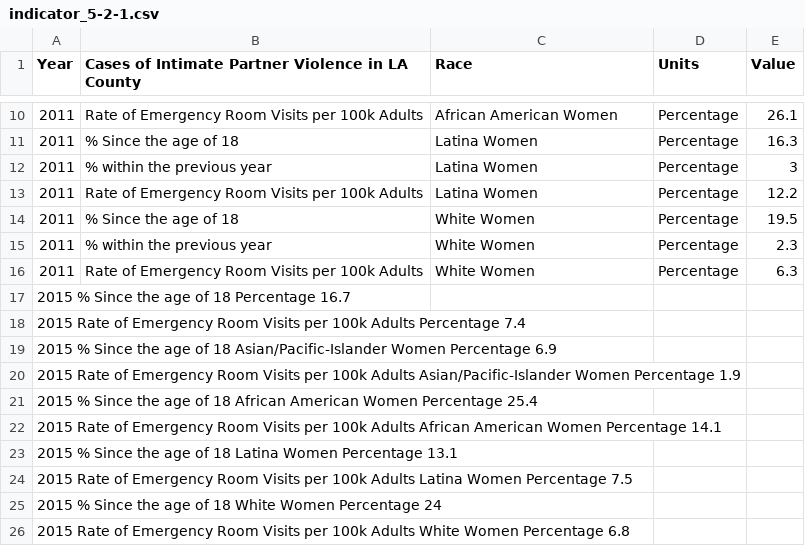
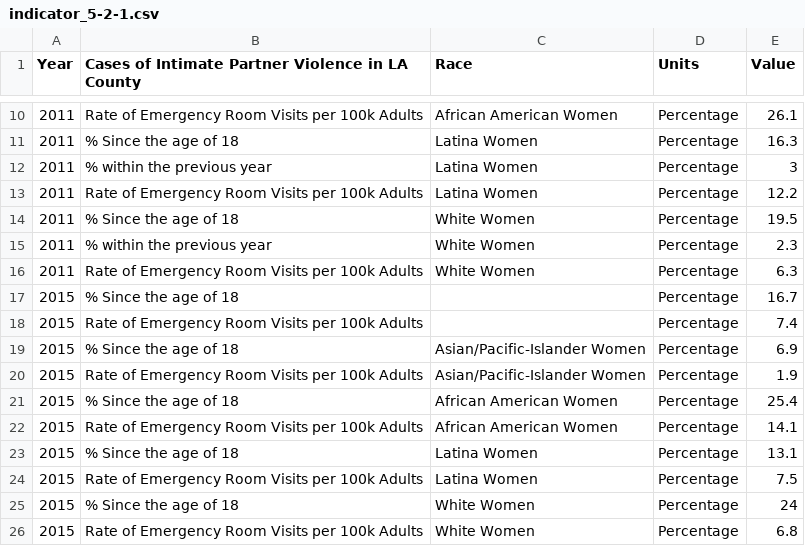
Before and after one commit to CityOfLosAngeles/open-sdg-data-starter, a CSV file: data/indicator_5-2-1.csv, drawn as a sheet; only a part is shown, gaps mark what is left out.

Commit message:
Update indicator_5-2-1.csv
fixing viz error due to lack of commas

```diff
--- a/data/indicator_5-2-1.csv
+++ b/data/indicator_5-2-1.csv
@@ -16,11 +16,11 @@ Year,Cases of Intimate Partner Violence in LA County,Race,Units,Value
 2011,Rate of Emergency Room Visits per 100k Adults,White Women,Percentage,6.3
-2015	% Since the age of 18		Percentage	16.7
-2015	Rate of Emergency Room Visits per 100k Adults		Percentage	7.4
-2015	% Since the age of 18	Asian/Pacific-Islander Women	Percentage	6.9
-2015	Rate of Emergency Room Visits per 100k Adults	Asian/Pacific-Islander Women	Percentage	1.9
-2015	% Since the age of 18	African American Women	Percentage	25.4
-2015	Rate of Emergency Room Visits per 100k Adults	African American Women	Percentage	14.1
-2015	% Since the age of 18	Latina Women	Percentage	13.1
-2015	Rate of Emergency Room Visits per 100k Adults	Latina Women	Percentage	7.5
-2015	% Since the age of 18	White Women	Percentage	24
-2015	Rate of Emergency Room Visits per 100k Adults	White Women	Percentage	6.8
+2015,% Since the age of 18,,Percentage,16.7
+2015,Rate of Emergency Room Visits per 100k Adults,,Percentage,7.4
+2015,% Since the age of 18,Asian/Pacific-Islander Women,Percentage,6.9
+2015,Rate of Emergency Room Visits per 100k Adults,Asian/Pacific-Islander Women,Percentage,1.9
+2015,% Since the age of 18,African American Women,Percentage,25.4
+2015,Rate of Emergency Room Visits per 100k Adults,African American Women,Percentage,14.1
+2015,% Since the age of 18,Latina Women,Percentage,13.1
+2015,Rate of Emergency Room Visits per 100k Adults,Latina Women,Percentage,7.5
+2015,% Since the age of 18,White Women,Percentage,24
+2015,Rate of Emergency Room Visits per 100k Adults,White Women,Percentage,6.8
```
